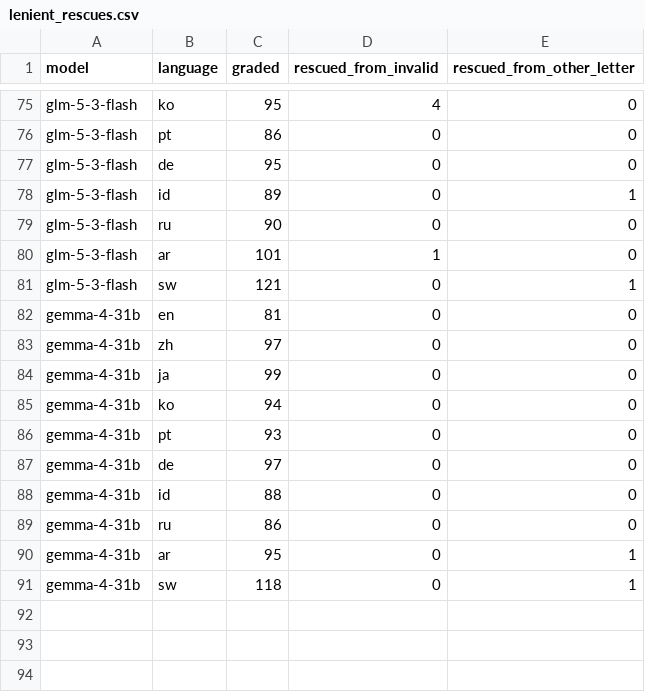
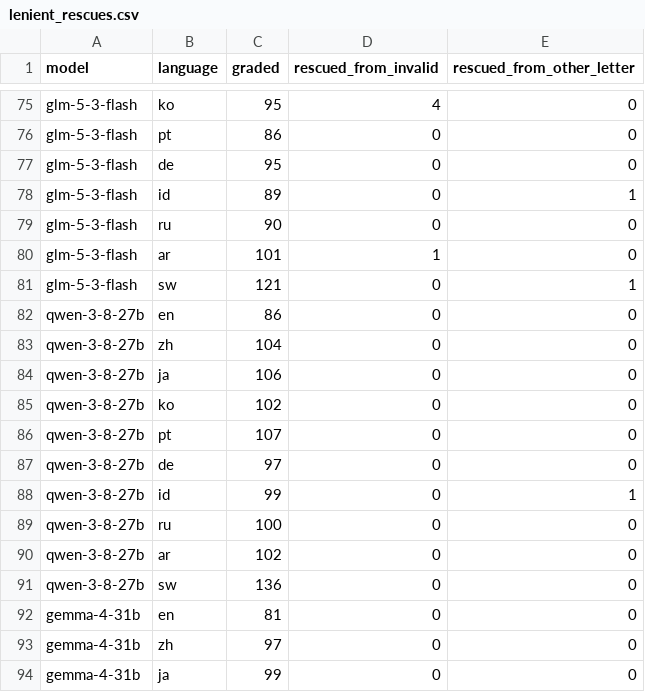
Before and after one commit to 3ae3ae/mmlu-prox-lite-evals, a CSV file: results/summary/lenient_rescues.csv, drawn as a sheet; only a part is shown, gaps mark what is left out; the shorter side is filled out with more unchanged rows.

```diff
--- a/results/summary/lenient_rescues.csv
+++ b/results/summary/lenient_rescues.csv
@@ -81,2 +81,12 @@ glm-5-3-flash,ar,101,1,0
 glm-5-3-flash,sw,121,0,1
+qwen-3-8-27b,en,86,0,0
+qwen-3-8-27b,zh,104,0,0
+qwen-3-8-27b,ja,106,0,0
+qwen-3-8-27b,ko,102,0,0
+qwen-3-8-27b,pt,107,0,0
+qwen-3-8-27b,de,97,0,0
+qwen-3-8-27b,id,99,0,1
+qwen-3-8-27b,ru,100,0,0
+qwen-3-8-27b,ar,102,0,0
+qwen-3-8-27b,sw,136,0,0
 gemma-4-31b,en,81,0,0
```
Also changed, not shown: results/summary/accuracy_by_language.csv, results/summary/accuracy_by_language_subject.csv, 11 other files.
